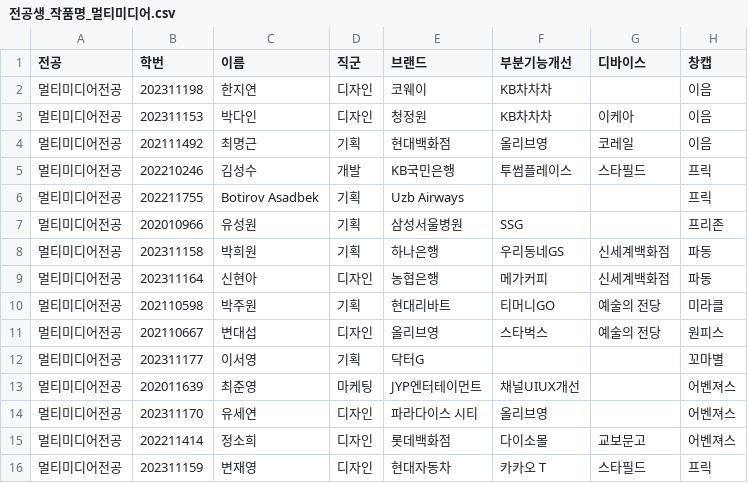
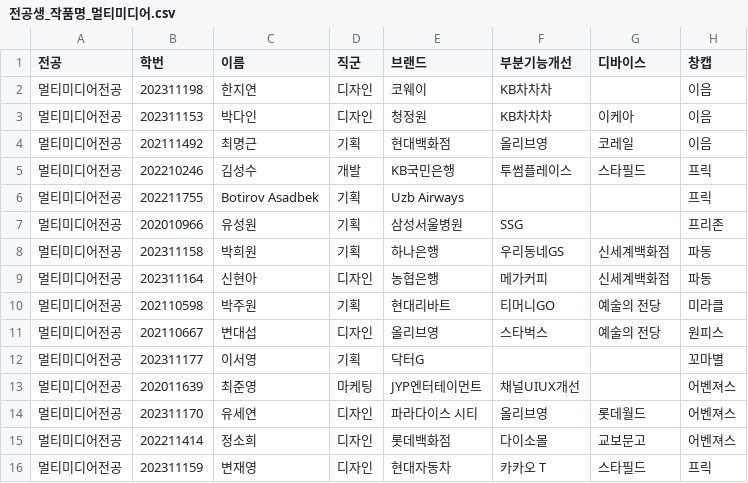
Before and after one commit to KHolyh2o/Graduation-Exhibition, a CSV file: csv_data/source/전공생_작품명_멀티미디어.csv, drawn as a sheet.

```diff
--- a/csv_data/source/전공생_작품명_멀티미디어.csv
+++ b/csv_data/source/전공생_작품명_멀티미디어.csv
@@ -13,3 +13,3 @@
 멀티미디어전공,202011639,최준영,마케팅,JYP엔터테이먼트,채널UIUX개선,,어벤져스
-멀티미디어전공,202311170,유세연,디자인,파라다이스 시티,올리브영,,어벤져스
+멀티미디어전공,202311170,유세연,디자인,파라다이스 시티,올리브영,롯데월드,어벤져스
 멀티미디어전공,202211414,정소희,디자인,롯데백화점,다이소몰,교보문고,어벤져스
```
Also changed, not shown: csv_data/projects.csv, 4 other files.
